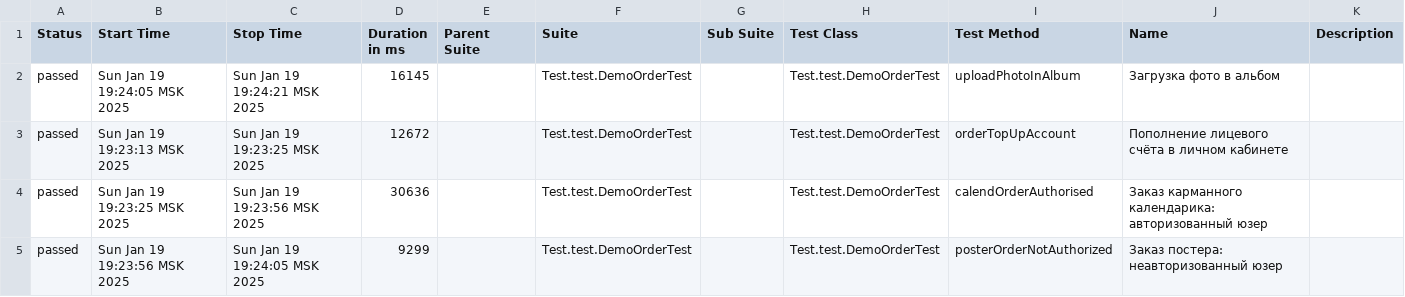
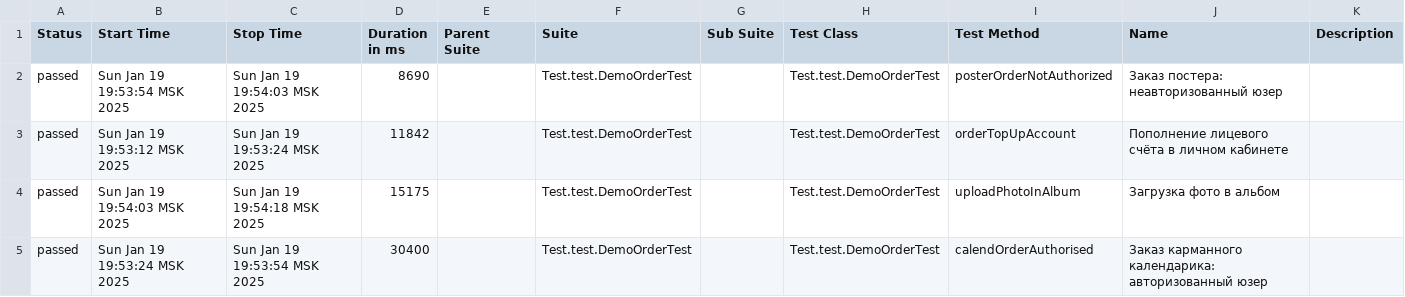
Before and after one commit to MariamPetr/allure-reports-for-web, a CSV file: web-master/allure-maven-plugin/data/suites.csv, drawn as a sheet.

Commit message:
Web Allure Report - master

```diff
--- a/web-master/allure-maven-plugin/data/suites.csv
+++ b/web-master/allure-maven-plugin/data/suites.csv
@@ -1,5 +1,5 @@
 "Status","Start Time","Stop Time","Duration in ms","Parent Suite","Suite","Sub Suite","Test Class","Test Method","Name","Description"
-"passed","Sun Jan 19 19:24:05 MSK 2025","Sun Jan 19 19:24:21 MSK 2025","16145","","Test.test.DemoOrderTest","","Test.test.DemoOrderTest","uploadPhotoInAlbum","Загрузка фото в альбом",""
-"passed","Sun Jan 19 19:23:13 MSK 2025","Sun Jan 19 19:23:25 MSK 2025","12672","","Test.test.DemoOrderTest","","Test.test.DemoOrderTest","orderTopUpAccount","Пополнение лицевого счёта в личном кабинете",""
-"passed","Sun Jan 19 19:23:25 MSK 2025","Sun Jan 19 19:23:56 MSK 2025","30636","","Test.test.DemoOrderTest","","Test.test.DemoOrderTest","calendOrderAuthorised","Заказ карманного календарика: авторизованный юзер",""
-"passed","Sun Jan 19 19:23:56 MSK 2025","Sun Jan 19 19:24:05 MSK 2025","9299","","Test.test.DemoOrderTest","","Test.test.DemoOrderTest","posterOrderNotAuthorized","Заказ постера: неавторизованный юзер",""
+"passed","Sun Jan 19 19:53:54 MSK 2025","Sun Jan 19 19:54:03 MSK 2025","8690","","Test.test.DemoOrderTest","","Test.test.DemoOrderTest","posterOrderNotAuthorized","Заказ постера: неавторизованный юзер",""
+"passed","Sun Jan 19 19:53:12 MSK 2025","Sun Jan 19 19:53:24 MSK 2025","11842","","Test.test.DemoOrderTest","","Test.test.DemoOrderTest","orderTopUpAccount","Пополнение лицевого счёта в личном кабинете",""
+"passed","Sun Jan 19 19:54:03 MSK 2025","Sun Jan 19 19:54:18 MSK 2025","15175","","Test.test.DemoOrderTest","","Test.test.DemoOrderTest","uploadPhotoInAlbum","Загрузка фото в альбом",""
+"passed","Sun Jan 19 19:53:24 MSK 2025","Sun Jan 19 19:53:54 MSK 2025","30400","","Test.test.DemoOrderTest","","Test.test.DemoOrderTest","calendOrderAuthorised","Заказ карманного календарика: авторизованный юзер",""
```
Also changed, not shown: 17 other files.
